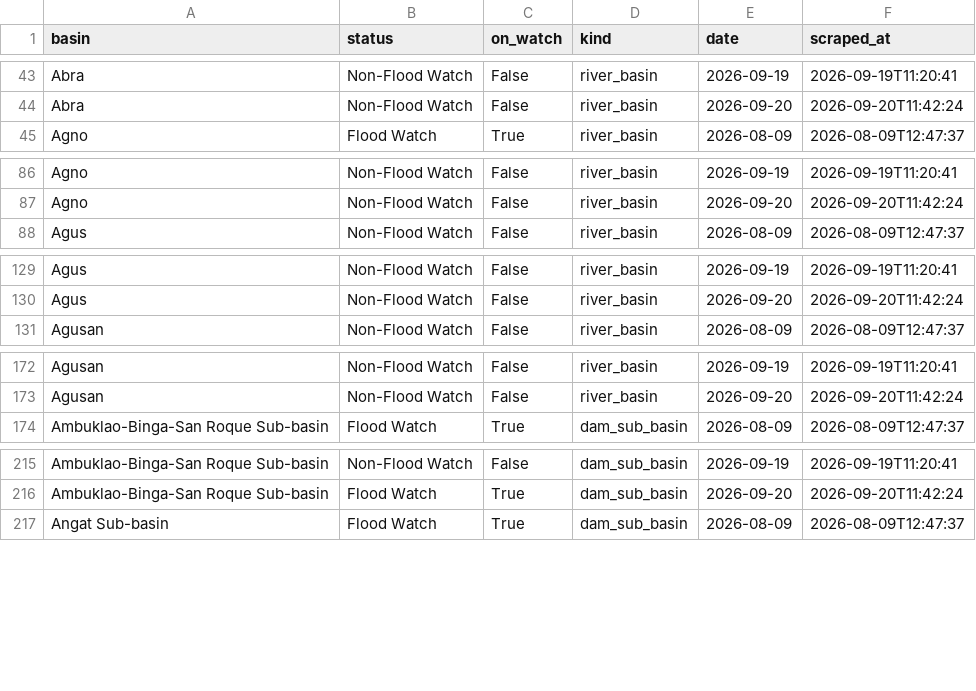
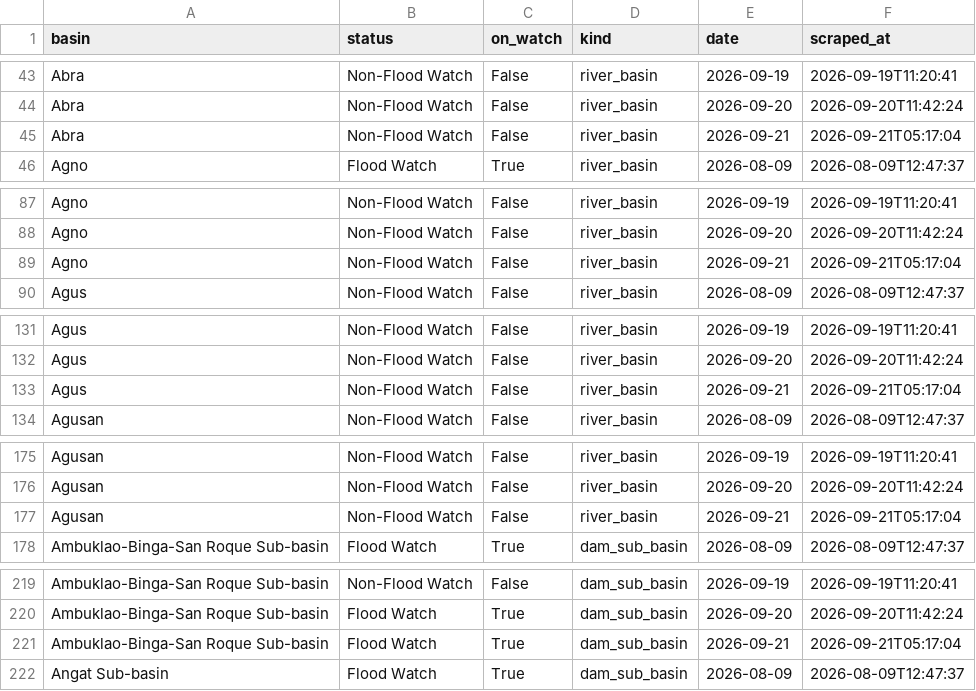
Before and after one commit to Zeref538/apaw, a CSV file: data/basin_status.csv, drawn as a sheet; only a part is shown, gaps mark what is left out; the diff covers the shown part only.

```diff
--- a/data/basin_status.csv
+++ b/data/basin_status.csv
@@ -44,2 +44,3 @@ Abra,Non-Flood Watch,False,river_basin,2026-09-19,2026-09-19T11:20:41
 Abra,Non-Flood Watch,False,river_basin,2026-09-20,2026-09-20T11:42:24
+Abra,Non-Flood Watch,False,river_basin,2026-09-21,2026-09-21T05:17:04
 Agno,Flood Watch,True,river_basin,2026-08-09,2026-08-09T12:47:37
@@ -87,2 +88,3 @@ Agno,Non-Flood Watch,False,river_basin,2026-09-19,2026-09-19T11:20:41
 Agno,Non-Flood Watch,False,river_basin,2026-09-20,2026-09-20T11:42:24
+Agno,Non-Flood Watch,False,river_basin,2026-09-21,2026-09-21T05:17:04
 Agus,Non-Flood Watch,False,river_basin,2026-08-09,2026-08-09T12:47:37
@@ -130,2 +132,3 @@ Agus,Non-Flood Watch,False,river_basin,2026-09-19,2026-09-19T11:20:41
 Agus,Non-Flood Watch,False,river_basin,2026-09-20,2026-09-20T11:42:24
+Agus,Non-Flood Watch,False,river_basin,2026-09-21,2026-09-21T05:17:04
 Agusan,Non-Flood Watch,False,river_basin,2026-08-09,2026-08-09T12:47:37
@@ -173,2 +176,3 @@ Agusan,Non-Flood Watch,False,river_basin,2026-09-19,2026-09-19T11:20:41
 Agusan,Non-Flood Watch,False,river_basin,2026-09-20,2026-09-20T11:42:24
+Agusan,Non-Flood Watch,False,river_basin,2026-09-21,2026-09-21T05:17:04
 Ambuklao-Binga-San Roque Sub-basin,Flood Watch,True,dam_sub_basin,2026-08-09,2026-08-09T12:47:37
@@ -216,2 +220,3 @@ Ambuklao-Binga-San Roque Sub-basin,Non-Flood Watch,False,dam_sub_basin,2026-09-1
 Ambuklao-Binga-San Roque Sub-basin,Flood Watch,True,dam_sub_basin,2026-09-20,2026-09-20T11:42:24
+Ambuklao-Binga-San Roque Sub-basin,Flood Watch,True,dam_sub_basin,2026-09-21,2026-09-21T05:17:04
 Angat Sub-basin,Flood Watch,True,dam_sub_basin,2026-08-09,2026-08-09T12:47:37
```
Also changed, not shown: 17 added rows elsewhere in this file, data/dam_levels.csv, 6 other files.
